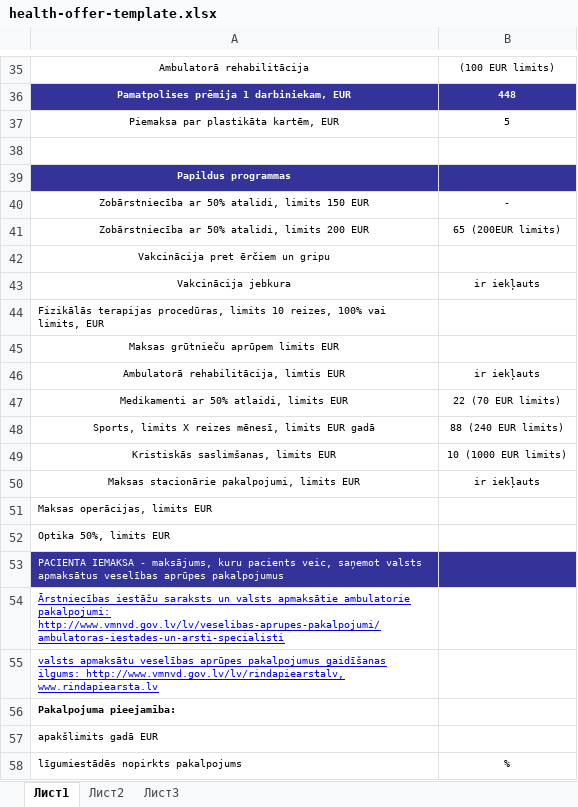
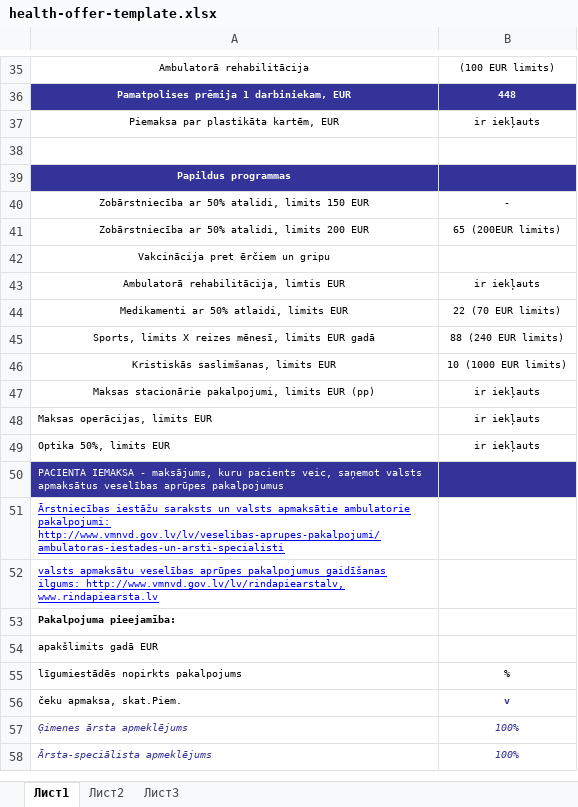
Before and after one commit to gu4r4n4/ongo, an Excel workbook: public/xlsx/health-offer-template.xlsx, sheet Лист1, drawn as a sheet; only a part is shown, gaps mark what is left out; the shorter side is filled out with more unchanged rows; values as stored, in another font and other column widths than the file's, no borders; charts and pictures not drawn; removed rows and columns are numbered as before the commit, all else as after; the diff names each change by its address in the sheet, - before the commit and + after, or states it on an @@ line.

```diff
--- a/public/xlsx/health-offer-template.xlsx (sheet Лист1)
+++ b/public/xlsx/health-offer-template.xlsx (sheet Лист1)
-B37: 5
+B37: ir iekļauts
-row 43: Vakcinācija jebkura | ir iekļauts
-row 44: Fizikālās terapijas procedūras, limits 10 reizes, 100% vai limits, EUR
-row 45: Maksas grūtnieču aprūpem limits EUR
-A47: Maksas stacionārie pakalpojumi, limits EUR
+A47: Maksas stacionārie pakalpojumi, limits EUR (pp)
-B48:B49: (empty)
+B48:B49: ir iekļauts
```
Also changed, not shown: 1 other file.
